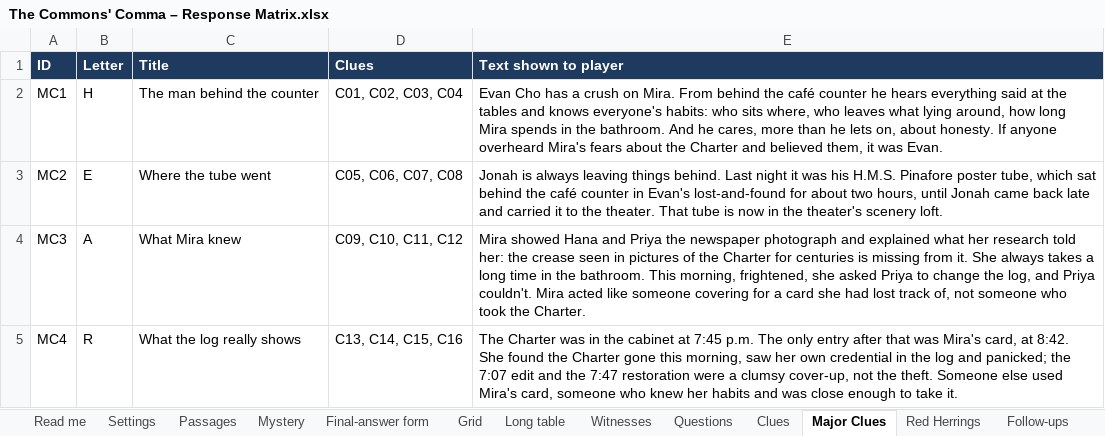
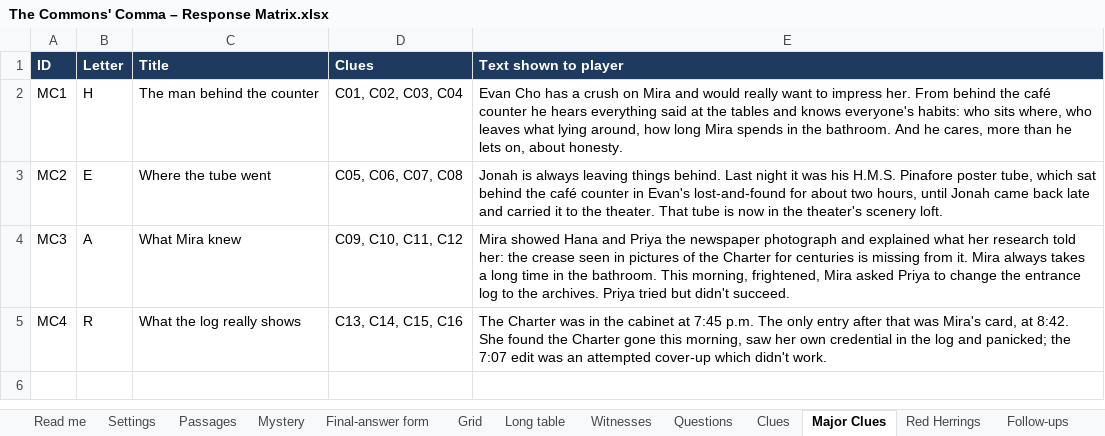
Before and after one commit to HolyTispoon/HEARsay-Mysteries, an Excel workbook: scenarios/commons-comma/The Commons' Comma – Response Matrix.xlsx, sheet Major Clues, drawn as a sheet; values as stored, in another font and other column widths than the file's, no borders; charts and pictures not drawn; the diff names each change by its address in the sheet, - before the commit and + after, or states it on an @@ line.

```diff
--- a/scenarios/commons-comma/The Commons' Comma – Response Matrix.xlsx (sheet Major Clues)
+++ b/scenarios/commons-comma/The Commons' Comma – Response Matrix.xlsx (sheet Major Clues)
-E2 (Text shown to player): …crush on Mira. From behind the café counter he hears everything said at the tables and knows everyone's habits: who sits where, who leaves what lying around, how long Mira spends in the bathroom. And he cares, more than he lets on, about honesty. If anyone overheard Mira's fears about the Charter and believed them, it was Evan.
+E2 (Text shown to player): …crush on Mira and would really want to impress her. From behind the café counter he hears everything said at the tables and knows everyone's habits: who sits where, who leaves what lying around, how long Mira spends in the bathroom. And he cares, more than he lets on, about honesty.
-E4 (Text shown to player): …from it. She always takes a long time in the bathroom. This morning, frightened, she asked Priya to change the log, and Priya couldn't. Mira acted like someone covering for a card she had lost track of, not someone who took the Charter.
+E4 (Text shown to player): …from it. Mira always takes a long time in the bathroom. This morning, frightened, Mira asked Priya to change the entrance log to the archives. Priya tried but didn't succeed.
-E5 (Text shown to player): …7:07 edit and the 7:47 restoration were a clumsy cover-up, not the theft. Someone else used Mira's card, someone who knew her habits and was close enough to take it.
+E5 (Text shown to player): …7:07 edit was an attempted cover-up which didn't work.
```
Also changed, not shown: sheet Follow-ups, sheet Grid, sheet Witnesses, sheet Long table, 4 other files.
